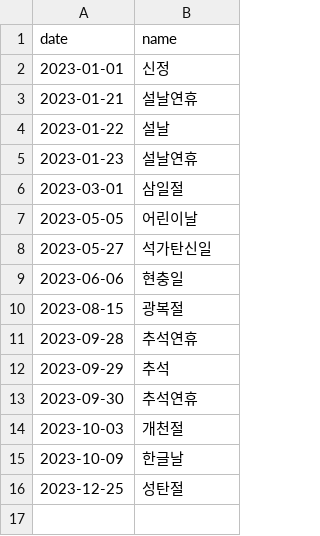
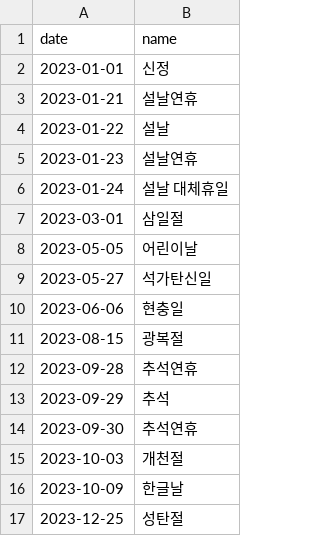
Before and after one commit to item4net/holiday_gen, a CSV file: data/2023.csv, drawn as a sheet; the diff names each change by its address in the sheet, - before the commit and + after, or states it on an @@ line.

```diff
--- a/data/2023.csv
+++ b/data/2023.csv
+row 6: 2023-01-24 | 설날 대체휴일
```
Also changed, not shown: data/2022.csv, data/2024.csv.
